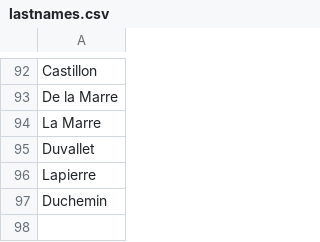
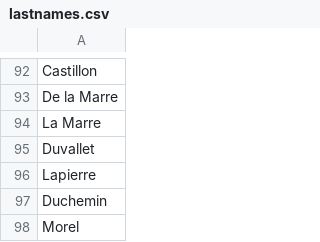
Before and after one commit to Hora7694/DataVault, a CSV file: database/identity/fr/lastnames.csv, drawn as a sheet; only a part is shown, gaps mark what is left out; the diff names each change by its address in the sheet, - before the commit and + after, or states it on an @@ line.

Commit message:
Update lastnames.csv

```diff
--- a/database/identity/fr/lastnames.csv
+++ b/database/identity/fr/lastnames.csv
+row 98: Morel
```
